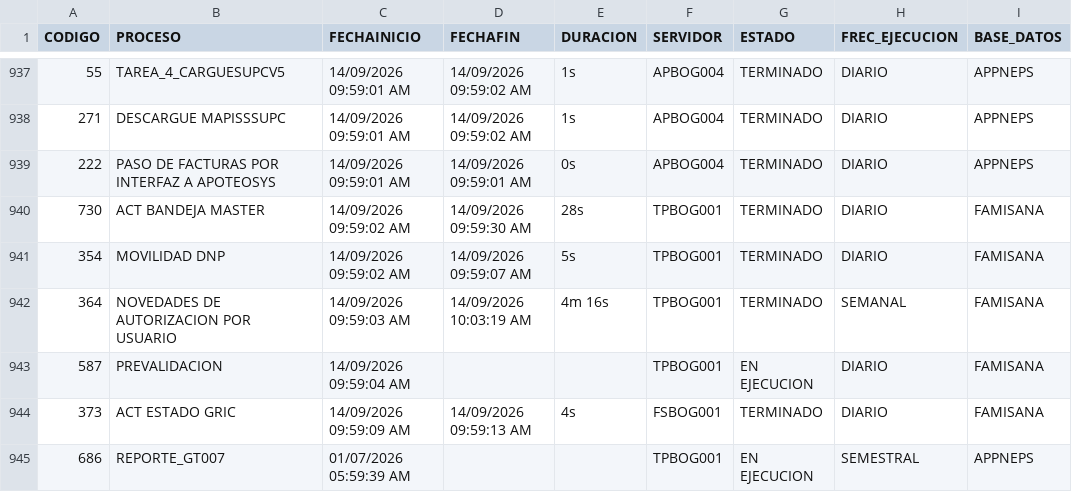
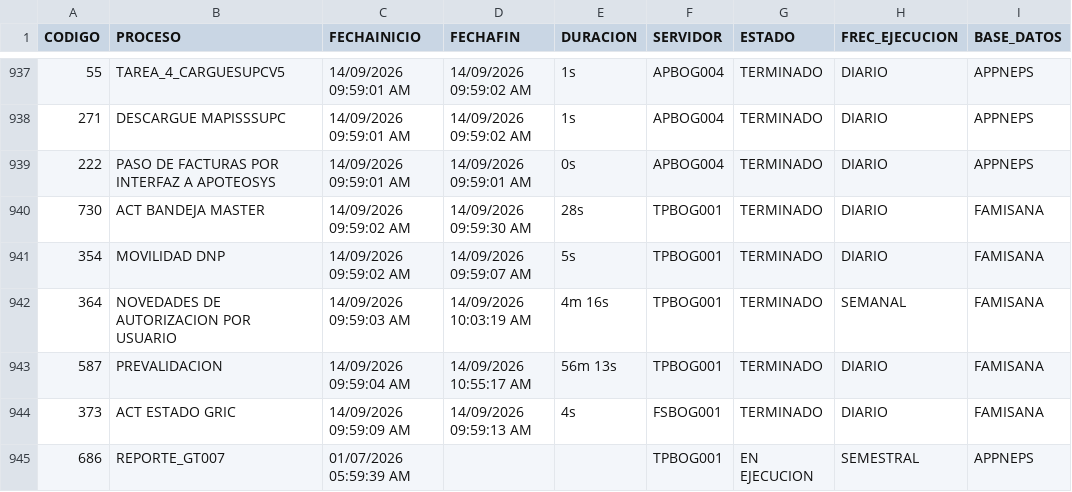
Before and after one commit to hprico/dashboard-Controlprocesos, a CSV file: data/Controlprocesos_neps.csv, drawn as a sheet; only a part is shown, gaps mark what is left out.

Commit message:
Actualizacion CSV Control Procesos 2026-09-14

```diff
--- a/data/Controlprocesos_neps.csv
+++ b/data/Controlprocesos_neps.csv
@@ -942,3 +942,3 @@ CODIGO|PROCESO|FECHAINICIO|FECHAFIN|DURACION|SERVIDOR|ESTADO|FREC_EJECUCION|BASE
 364|NOVEDADES DE AUTORIZACION POR USUARIO|14/09/2026 09:59:03 AM|14/09/2026 10:03:19 AM|4m 16s|TPBOG001|TERMINADO|SEMANAL|FAMISANA|
-587|PREVALIDACION|14/09/2026 09:59:04 AM|||TPBOG001|EN EJECUCION|DIARIO|FAMISANA|
+587|PREVALIDACION|14/09/2026 09:59:04 AM|14/09/2026 10:55:17 AM|56m 13s|TPBOG001|TERMINADO|DIARIO|FAMISANA|
 373|ACT ESTADO GRIC|14/09/2026 09:59:09 AM|14/09/2026 09:59:13 AM|4s|FSBOG001|TERMINADO|DIARIO|FAMISANA|
```
